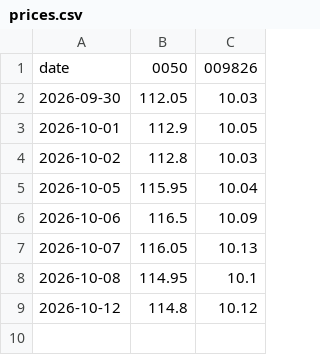
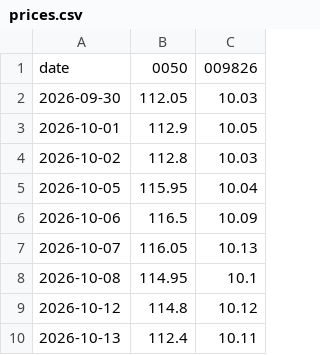
Before and after one commit to xjack913/ten-year-bet, a CSV file: data/prices.csv, drawn as a sheet; the diff names each change by its address in the sheet, - before the commit and + after, or states it on an @@ line.

```diff
--- a/data/prices.csv
+++ b/data/prices.csv
+row 10: 2026-10-13 | 112.4 | 10.11
```
Also changed, not shown: 1 other file.
